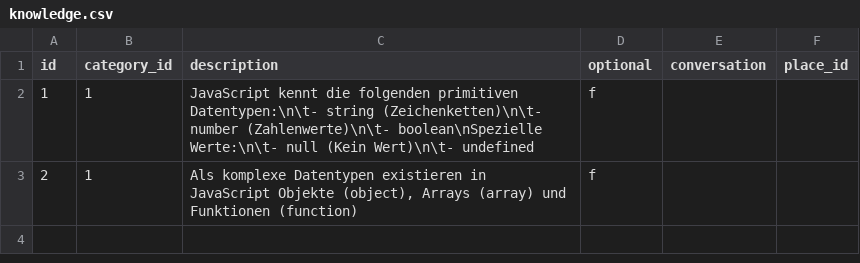
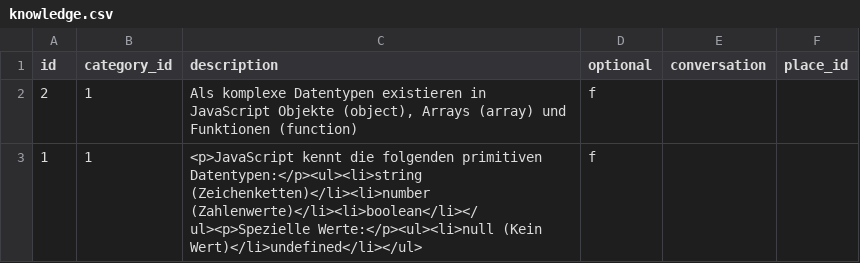
Before and after one commit to foeliks/bachelor, a CSV file: database/import/knowledge.csv, drawn as a sheet; removed rows and columns are numbered as before the commit, all else as after; the diff names each change by its address in the sheet, - before the commit and + after, or states it on an @@ line.

Commit message:
Knowledge

```diff
--- a/database/import/knowledge.csv
+++ b/database/import/knowledge.csv
-row 2: 1 | 1 | JavaScript kennt die folgenden primitiven Datentypen:\n\t- string (Zeichenketten)\n\t- number (Zahlenwerte)\n\t- boolean\nSpezielle Werte:\n\t- null (Kein Wert)\n\t- undefined | f
+row 3: 1 | 1 | <p>JavaScript kennt die folgenden primitiven Datentypen:</p><ul><li>string (Zeichenketten)</li><li>number (Zahlenwerte)</li><li>boolean</li></ul><p>Spezielle Werte:</p><ul><li>null (Kein Wert)</li>undefined</li></ul> | f
```
Also changed, not shown: database/import/tasks.csv, 10 other files.
